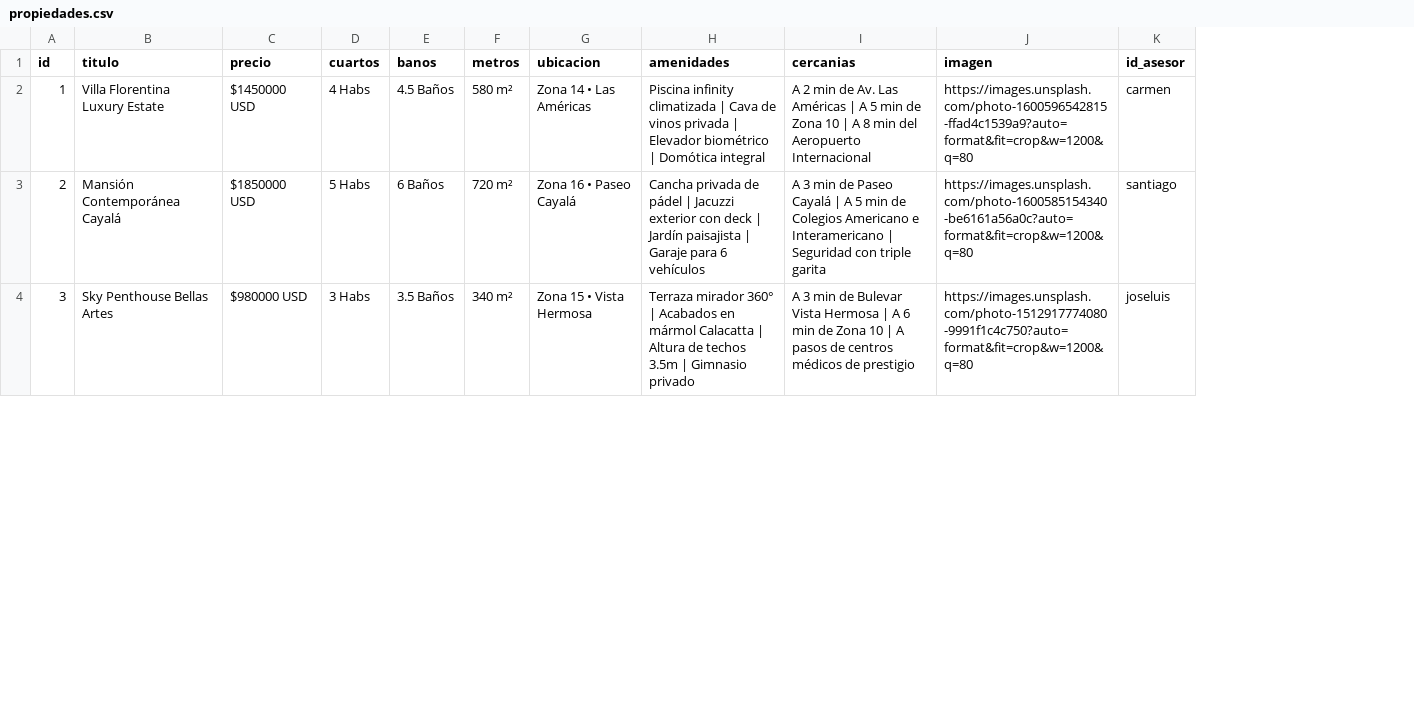
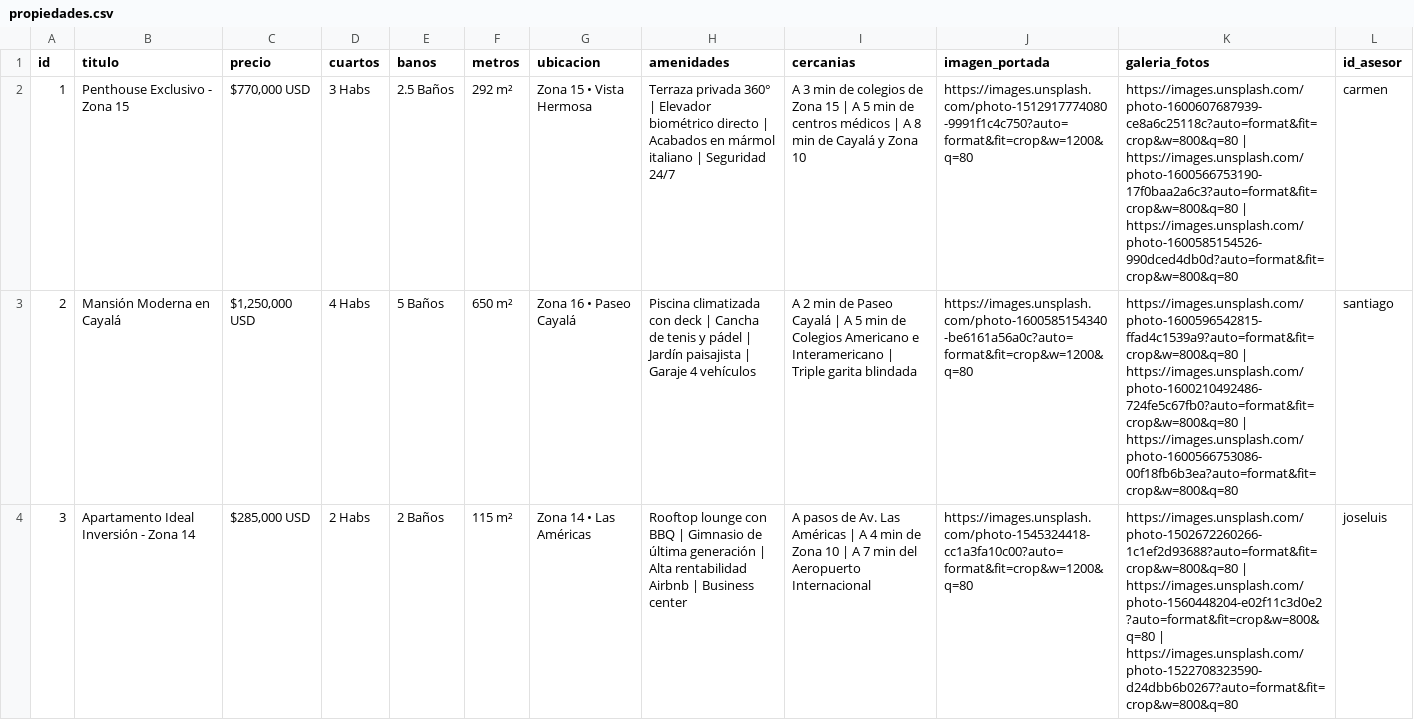
Before and after one commit to josejuliolemus10-star/demo-santander-vip, a CSV file: propiedades.csv, drawn as a sheet; only a part is shown; the diff covers the shown part only; the diff names each change by its address in the sheet, - before the commit and + after, or states it on an @@ line.

Commit message:
Feat: Agregar 10 propiedades con galeria de fotos y soporte directo para Google Drive

```diff
--- a/propiedades.csv
+++ b/propiedades.csv
+column K (galeria_fotos), rows 2-4: https://images.unsplash.com/photo-1600607687939-ce8a6c25118c?auto=format&fit=crop&w=800&q=80 | https://images.unsplash.com/photo-1600566753190-17f0baa2a6c3?auto=format&fit=crop&w=800&q=80 | https://images.unsplash.com/photo-1600585154526-990dced4db0d?auto=format&fit=crop&w=800&q=80 | https://images.unsplash.com/photo-1600596542815-ffad4c1539a9?auto=format&fit=crop&w=800&q=80 | https://images.unsplash.com/photo-1600210492486-724fe5c67fb0?auto=format&fit=crop&w=800&q=80 | https://images.unsplash.com/photo-1600566753086-00f18fb6b3ea?auto=format&fit=crop&w=800&q=80 | https://images.unsplash.com/photo-1502672260266-1c1ef2d93688?auto=format&fit=crop&w=800&q=80 | https://images.unsplash.com/photo-1560448204-e02f11c3d0e2?auto=format&fit=crop&w=800&q=80 | https://images.unsplash.com/photo-1522708323590-d24dbb6b0267?auto=format&fit=crop&w=800&q=80
-J1: imagen
+J1: imagen_portada
-B2 (titulo): Villa Florentina Luxury Estate
+B2 (titulo): Penthouse Exclusivo - Zona 15
-C2 (precio): $1450000 USD
+C2 (precio): $770,000 USD
-D2 (cuartos): 4 Habs
+D2 (cuartos): 3 Habs
-E2 (banos): 4.5 Baños
+E2 (banos): 2.5 Baños
-F2 (metros): 580 m²
+F2 (metros): 292 m²
-G2 (ubicacion): Zona 14 • Las Américas
+G2 (ubicacion): Zona 15 • Vista Hermosa
-H2 (amenidades): Piscina infinity climatizada | Cava de vinos privada | Elevador biométrico | Domótica integral
+H2 (amenidades): Terraza privada 360° | Elevador biométrico directo | Acabados en mármol italiano | Seguridad 24/7
-I2 (cercanias): A 2 min de Av. Las Américas | A 5 min de Zona 10 | A 8 min del Aeropuerto Internacional
+I2 (cercanias): A 3 min de colegios de Zona 15 | A 5 min de centros médicos | A 8 min de Cayalá y Zona 10
-J2 (imagen_portada): https://images.unsplash.com/photo-1600596542815-ffad4c1539a9?auto=format&fit=crop&w=1200&q=80
+J2 (imagen_portada): https://images.unsplash.com/photo-1512917774080-9991f1c4c750?auto=format&fit=crop&w=1200&q=80
-B3 (titulo): Mansión Contemporánea Cayalá
+B3 (titulo): Mansión Moderna en Cayalá
-C3 (precio): $1850000 USD
+C3 (precio): $1,250,000 USD
-D3 (cuartos): 5 Habs
+D3 (cuartos): 4 Habs
-E3 (banos): 6 Baños
+E3 (banos): 5 Baños
-F3 (metros): 720 m²
+F3 (metros): 650 m²
-H3 (amenidades): Cancha privada de pádel | Jacuzzi exterior con deck | Jardín paisajista | Garaje para 6 vehículos
+H3 (amenidades): Piscina climatizada con deck | Cancha de tenis y pádel | Jardín paisajista | Garaje 4 vehículos
-I3 (cercanias): A 3 min de Paseo Cayalá | A 5 min de Colegios Americano e Interamericano | Seguridad con triple garita
+I3 (cercanias): A 2 min de Paseo Cayalá | A 5 min de Colegios Americano e Interamericano | Triple garita blindada
-B4 (titulo): Sky Penthouse Bellas Artes
+B4 (titulo): Apartamento Ideal Inversión - Zona 14
-C4 (precio): $980000 USD
+C4 (precio): $285,000 USD
-D4 (cuartos): 3 Habs
+D4 (cuartos): 2 Habs
-E4 (banos): 3.5 Baños
+E4 (banos): 2 Baños
-F4 (metros): 340 m²
+F4 (metros): 115 m²
-G4 (ubicacion): Zona 15 • Vista Hermosa
+G4 (ubicacion): Zona 14 • Las Américas
-H4 (amenidades): Terraza mirador 360° | Acabados en mármol Calacatta | Altura de techos 3.5m | Gimnasio privado
+H4 (amenidades): Rooftop lounge con BBQ | Gimnasio de última generación | Alta rentabilidad Airbnb | Business center
-I4 (cercanias): A 3 min de Bulevar Vista Hermosa | A 6 min de Zona 10 | A pasos de centros médicos de prestigio
+I4 (cercanias): A pasos de Av. Las Américas | A 4 min de Zona 10 | A 7 min del Aeropuerto Internacional
-J4 (imagen_portada): https://images.unsplash.com/photo-1512917774080-9991f1c4c750?auto=format&fit=crop&w=1200&q=80
+J4 (imagen_portada): https://images.unsplash.com/photo-1545324418-cc1a3fa10c00?auto=format&fit=crop&w=1200&q=80
```
Also changed, not shown: 6 added rows and 9 edited cells elsewhere in this file, 2 other files.
